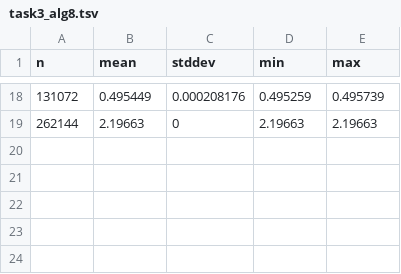
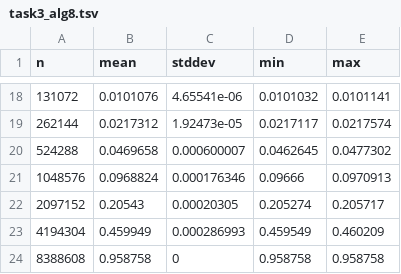
Before and after one commit to yekm/bench, a TSV file: i7arch/task3_alg8.tsv, drawn as a sheet; only a part is shown, gaps mark what is left out; the diff covers the shown part only.

```diff
--- a/i7arch/task3_alg8.tsv
+++ b/i7arch/task3_alg8.tsv
@@ -18,2 +18,7 @@ n	mean	stddev	min	max
-131072	0.495449	0.000208176	0.495259	0.495739
-262144	2.19663	0	2.19663	2.19663
+131072	0.0101076	4.65541e-06	0.0101032	0.0101141
+262144	0.0217312	1.92473e-05	0.0217117	0.0217574
+524288	0.0469658	0.000600007	0.0462645	0.0477302
+1048576	0.0968824	0.000176346	0.09666	0.0970913
+2097152	0.20543	0.00020305	0.205274	0.205717
+4194304	0.459949	0.000286993	0.459549	0.460209
+8388608	0.958758	0	0.958758	0.958758
```
Also changed, not shown: 64 edited cells elsewhere in this file, i7arch/task3_alg10.tsv, i7arch/task3_alg12.tsv, 22 other files.
